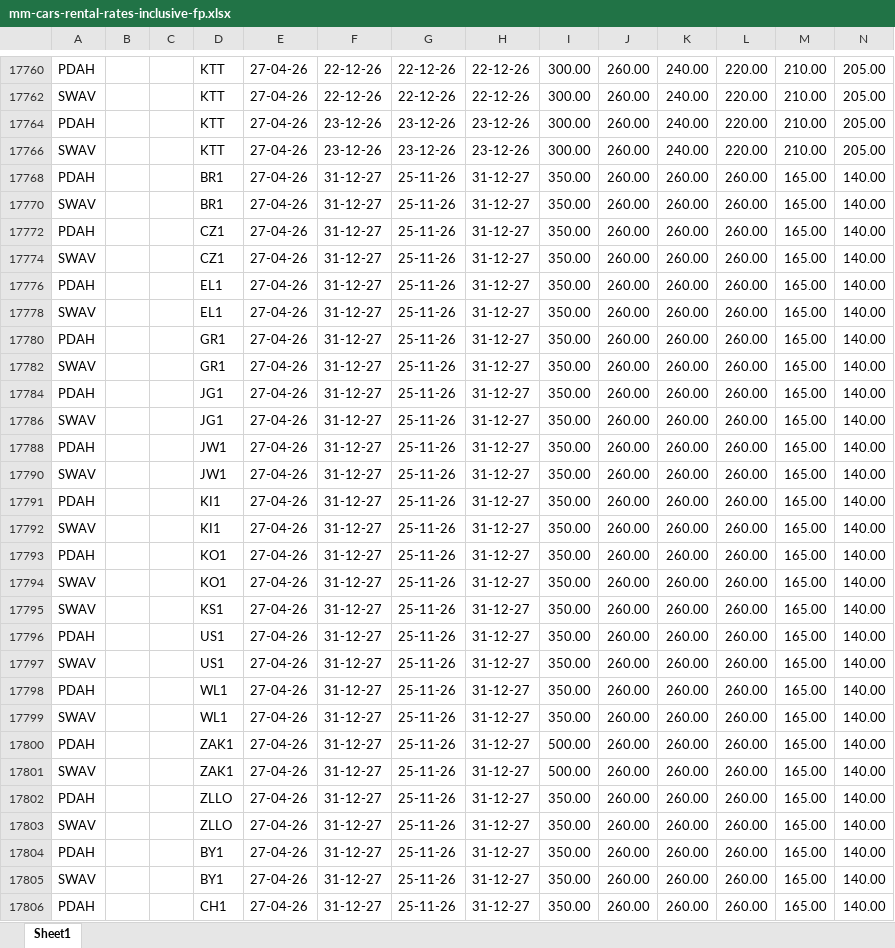
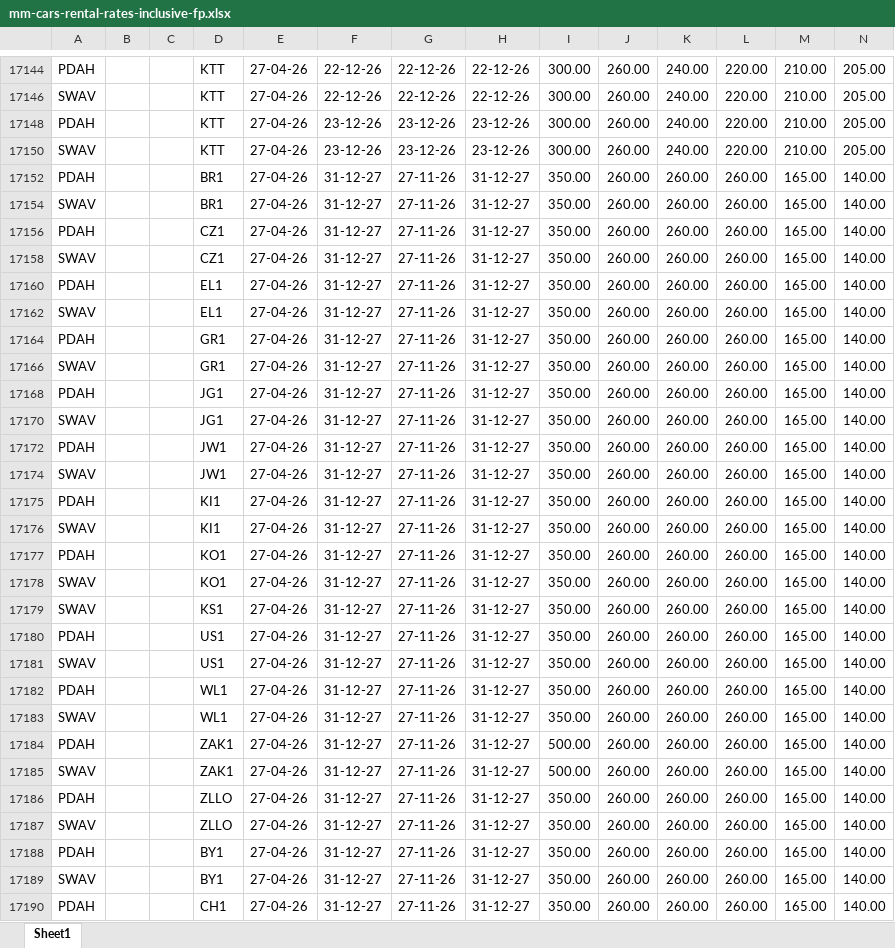
Before and after one commit to prejsik/discovercars-tool, an Excel workbook: input/mm-cars-rental-rates-inclusive-fp.xlsx, sheet Sheet1, drawn as a sheet; only a part is shown, gaps mark what is left out; values as stored, in another font and other column widths than the file's, no borders; addresses are those after the commit; the diff covers the shown part only; the diff names each change by its address in the sheet, - before the commit and + after, or states it on an @@ line.

```diff
--- a/input/mm-cars-rental-rates-inclusive-fp.xlsx (sheet Sheet1)
+++ b/input/mm-cars-rental-rates-inclusive-fp.xlsx (sheet Sheet1)
-G17152: 25-11-26
+G17152: 27-11-26
-G17154: 25-11-26
+G17154: 27-11-26
-G17156: 25-11-26
+G17156: 27-11-26
-G17158: 25-11-26
+G17158: 27-11-26
-G17160: 25-11-26
+G17160: 27-11-26
-G17162: 25-11-26
+G17162: 27-11-26
-G17164: 25-11-26
+G17164: 27-11-26
-G17166: 25-11-26
+G17166: 27-11-26
-G17168: 25-11-26
+G17168: 27-11-26
-G17170: 25-11-26
+G17170: 27-11-26
-G17172: 25-11-26
+G17172: 27-11-26
-G17174:G17190: 25-11-26
+G17174:G17190: 27-11-26
```
Also changed, not shown: 156 removed rows and 52 edited cells elsewhere in this sheet, hidden cells, 1 other file.
